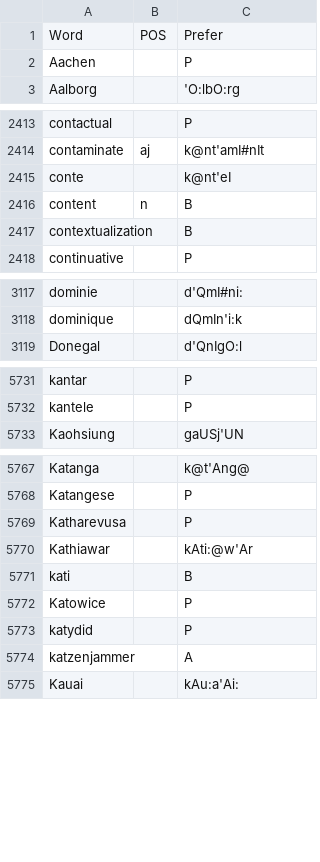
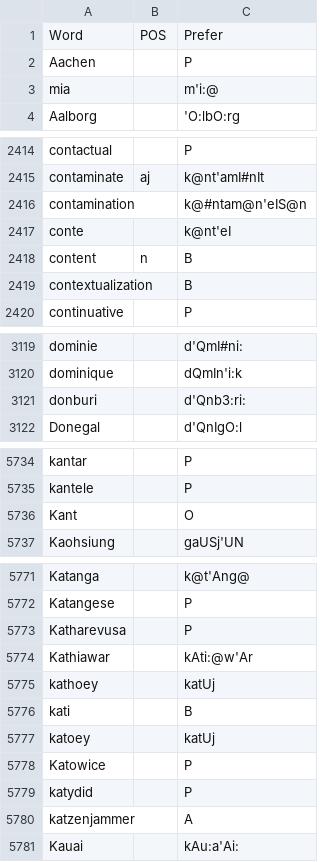
Before and after one commit to ChristianSi/lytspel, a CSV file: data/custom.csv, drawn as a sheet; only a part is shown, gaps mark what is left out; the diff covers the shown part only.

Commit message:
Add and correct some entries.

```diff
--- a/data/custom.csv
+++ b/data/custom.csv
@@ -2,2 +2,3 @@ Word,POS,Prefer
 Aachen,,P
+mia,,m'i:@
 Aalborg,,'O:lbO:rg
@@ -2414,2 +2415,3 @@ contactual,,P
 contaminate,aj,k@nt'amI#nIt
+contamination,,k@#ntam@n'eIS@n
 conte,,k@nt'eI
@@ -3118,2 +3120,3 @@ dominie,,d'QmI#ni:
 dominique,,dQmIn'i:k
+donburi,,d'Qnb3:ri:
 Donegal,,d'QnIgO:l
@@ -5732,2 +5735,3 @@ kantar,,P
 kantele,,P
+Kant,,O
 Kaohsiung,,gaUSj'UN
@@ -5770,3 +5774,5 @@ Katharevusa,,P
 Kathiawar,,kAti:@w'Ar
+kathoey,,katUj
 kati,,B
+katoey,,katUj
 Katowice,,P
```
Also changed, not shown: 1 added row and 1 removed row elsewhere in this file, data/compounds-manual.csv, 1 other file.
